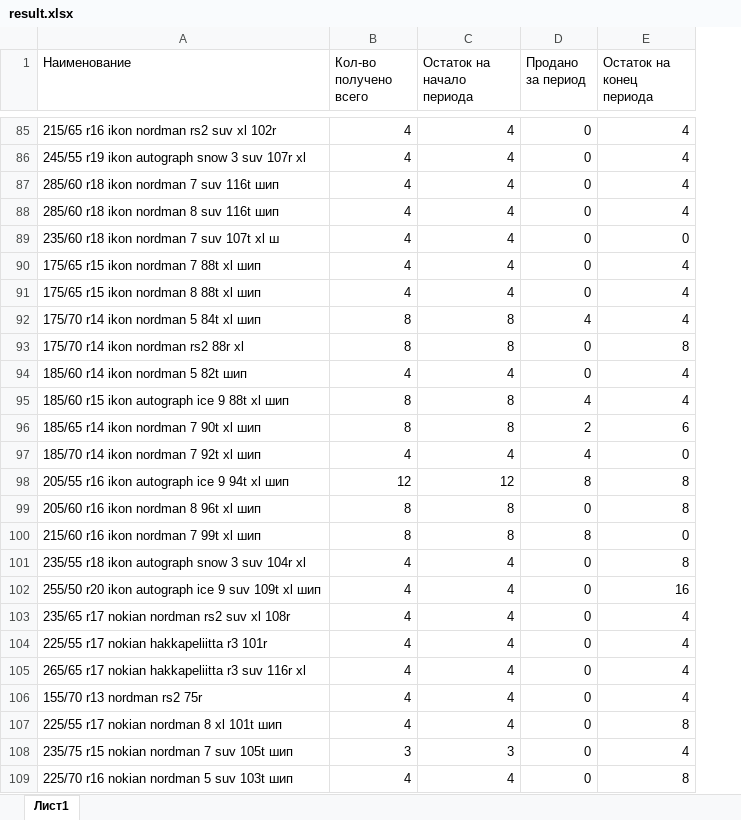
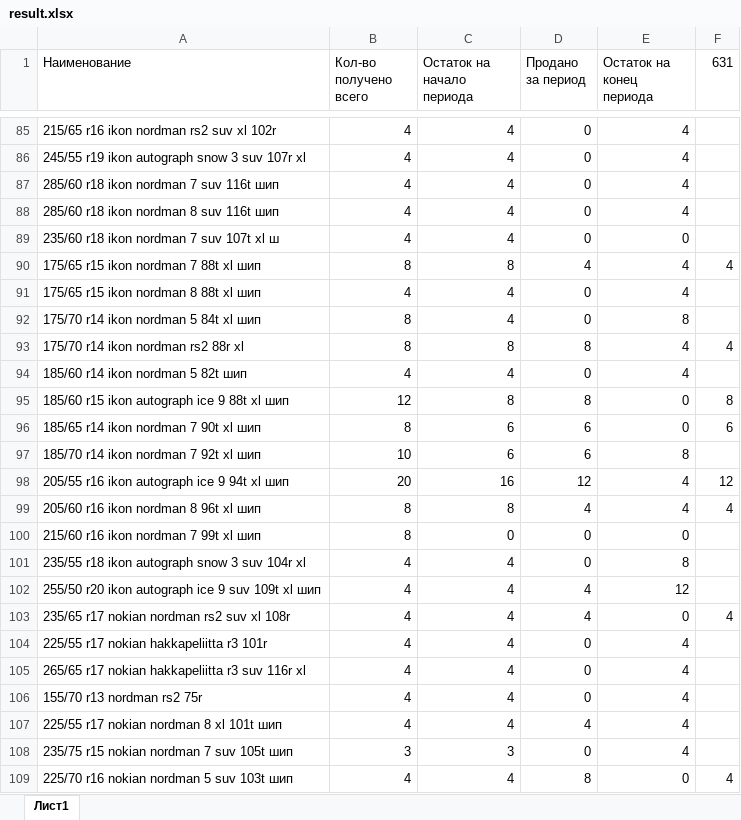
Before and after one commit to denismolin83/olta_ikon, an Excel workbook: result/result.xlsx, sheet Лист1, drawn as a sheet; only a part is shown, gaps mark what is left out; values as stored, in another font and other column widths than the file's, no borders; the diff covers the shown part only; the diff names each change by its address in the sheet, - before the commit and + after, or states it on an @@ line.

```diff
--- a/result/result.xlsx (sheet Лист1)
+++ b/result/result.xlsx (sheet Лист1)
+column F (631), rows 90-109: 4 |  |  | 4 |  | 8 | 6 |  | 12 | 4 |  |  |  | 4 |  |  |  |  |  | 4
-B90 (Кол-во получено всего): 4
+B90 (Кол-во получено всего): 8
-C90 (Остаток на начало периода): 4
+C90 (Остаток на начало периода): 8
-D90 (Продано за период): 0
+D90 (Продано за период): 4
-C92 (Остаток на начало периода): 8
+C92 (Остаток на начало периода): 4
-D92 (Продано за период): 4
+D92 (Продано за период): 0
-E92 (Остаток на конец периода): 4
+E92 (Остаток на конец периода): 8
-D93 (Продано за период): 0
+D93 (Продано за период): 8
-E93 (Остаток на конец периода): 8
+E93 (Остаток на конец периода): 4
-B95 (Кол-во получено всего): 8
+B95 (Кол-во получено всего): 12
-D95 (Продано за период): 4
+D95 (Продано за период): 8
-E95 (Остаток на конец периода): 4
+E95 (Остаток на конец периода): 0
-C96 (Остаток на начало периода): 8
+C96 (Остаток на начало периода): 6
-D96 (Продано за период): 2
+D96 (Продано за период): 6
-E96 (Остаток на конец периода): 6
+E96 (Остаток на конец периода): 0
-B97 (Кол-во получено всего): 4
+B97 (Кол-во получено всего): 10
-C97 (Остаток на начало периода): 4
+C97 (Остаток на начало периода): 6
-D97 (Продано за период): 4
+D97 (Продано за период): 6
-E97 (Остаток на конец периода): 0
+E97 (Остаток на конец периода): 8
-B98 (Кол-во получено всего): 12
+B98 (Кол-во получено всего): 20
-C98 (Остаток на начало периода): 12
+C98 (Остаток на начало периода): 16
-D98 (Продано за период): 8
+D98 (Продано за период): 12
-E98:E99 (Остаток на конец периода): 8
+E98:E99 (Остаток на конец периода): 4
-D99 (Продано за период): 0
+D99 (Продано за период): 4
-C100 (Остаток на начало периода): 8
+C100 (Остаток на начало периода): 0
-D100 (Продано за период): 8
+D100 (Продано за период): 0
-D102:D103 (Продано за период): 0
+D102:D103 (Продано за период): 4
-E102 (Остаток на конец периода): 16
+E102 (Остаток на конец периода): 12
-E103 (Остаток на конец периода): 4
+E103 (Остаток на конец периода): 0
-D107 (Продано за период): 0
+D107 (Продано за период): 4
-E107 (Остаток на конец периода): 8
+E107 (Остаток на конец периода): 4
-D109 (Продано за период): 0
+D109 (Продано за период): 8
-E109 (Остаток на конец периода): 8
+E109 (Остаток на конец периода): 0
```
Also changed, not shown: 32 added rows and 315 edited cells elsewhere in this sheet, olta_in/olta_in.xlsx, sale_by_period/sale_in_period.xlsx.
